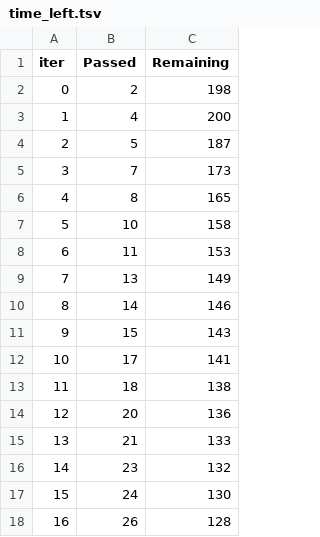
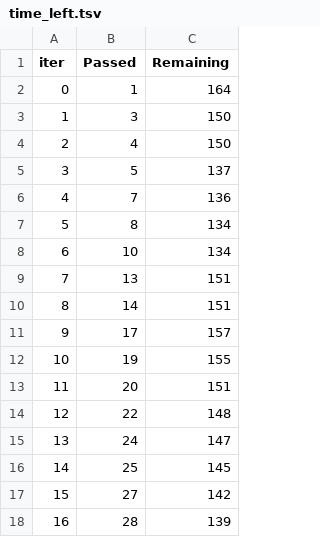
Before and after one commit to Shivani-Nautiyal/student_performance-model, a TSV file: catboost_info/time_left.tsv, drawn as a sheet; only a part is shown; the diff covers the shown part only.

```diff
--- a/catboost_info/time_left.tsv
+++ b/catboost_info/time_left.tsv
@@ -1,18 +1,18 @@
 iter	Passed	Remaining
-0	2	198
-1	4	200
-2	5	187
-3	7	173
-4	8	165
-5	10	158
-6	11	153
-7	13	149
-8	14	146
-9	15	143
-10	17	141
-11	18	138
-12	20	136
-13	21	133
-14	23	132
-15	24	130
-16	26	128
+0	1	164
+1	3	150
+2	4	150
+3	5	137
+4	7	136
+5	8	134
+6	10	134
+7	13	151
+8	14	151
+9	17	157
+10	19	155
+11	20	151
+12	22	148
+13	24	147
+14	25	145
+15	27	142
+16	28	139
```
Also changed, not shown: 150 edited cells elsewhere in this file, 3 other files.
